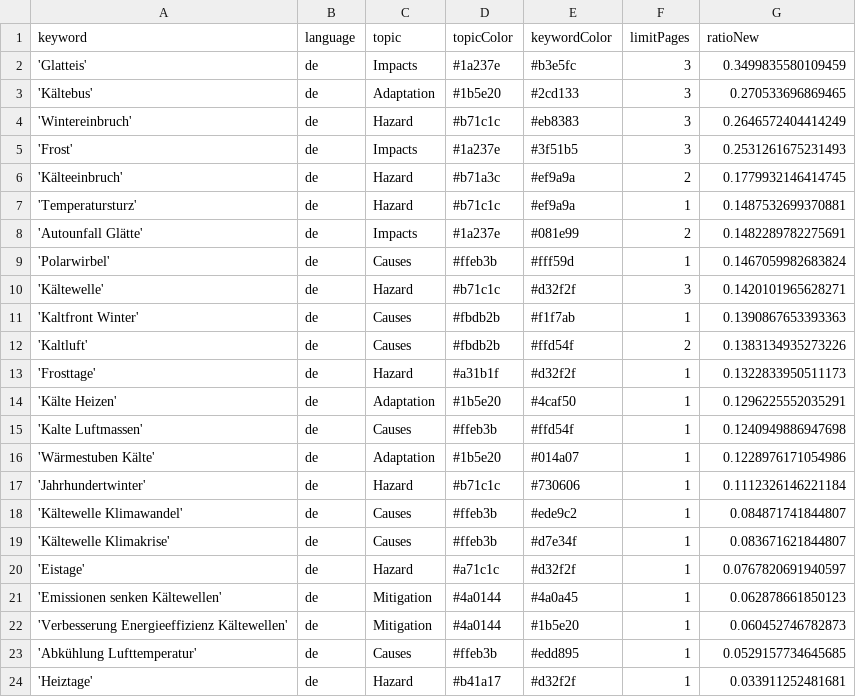
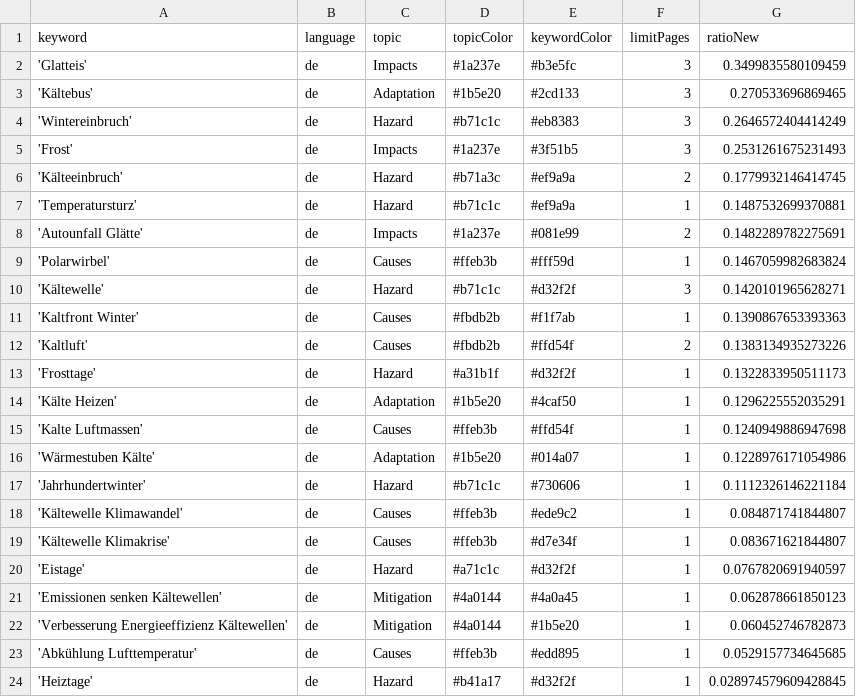
Before and after one commit to annajungfleischnews/coldIsComing, a CSV file: keywords.csv, drawn as a sheet.

Commit message:
Commit from GitHub Actions (harvest:0.0)

```diff
--- a/keywords.csv
+++ b/keywords.csv
@@ -23,2 +23,2 @@ keyword,language,topic,topicColor,keywordColor,limitPages,ratioNew
 'Abkühlung Lufttemperatur',de,Causes,#ffeb3b,#edd895,1,0.0529157734645685
-'Heiztage',de,Hazard,#b41a17,#d32f2f,1,0.033911252481681
+'Heiztage',de,Hazard,#b41a17,#d32f2f,1,0.028974579609428845
```
